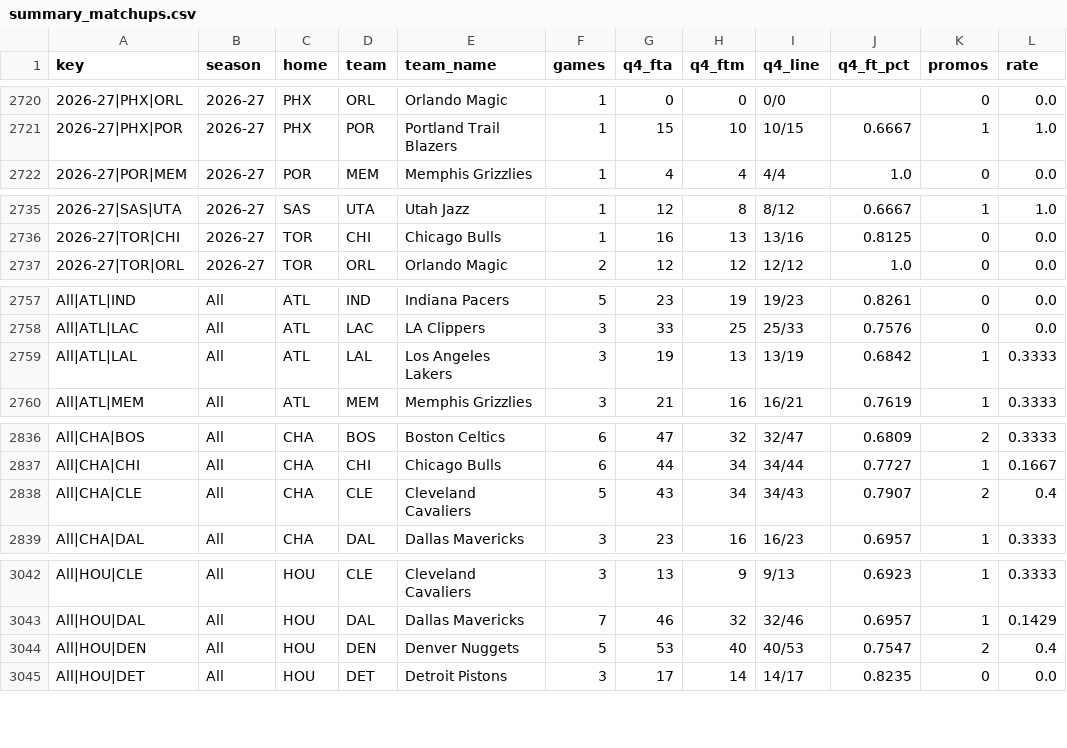
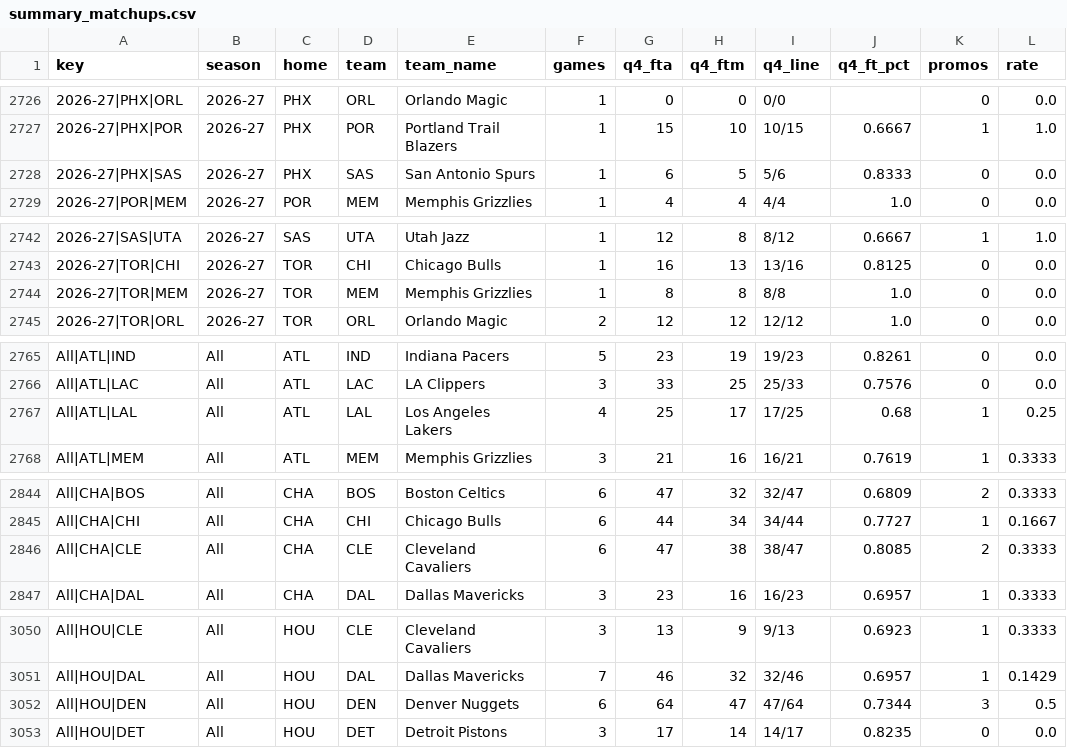
Before and after one commit to vchen007/vchen007.github.io, a CSV file: nba-ft-promo/data/summary_matchups.csv, drawn as a sheet; only a part is shown, gaps mark what is left out; the diff covers the shown part only.

```diff
--- a/nba-ft-promo/data/summary_matchups.csv
+++ b/nba-ft-promo/data/summary_matchups.csv
@@ -2721,2 +2727,3 @@ key,season,home,team,team_name,games,q4_fta,q4_ftm,q4_line,q4_ft_pct,promos,rate
 2026-27|PHX|POR,2026-27,PHX,POR,Portland Trail Blazers,1,15,10,10/15,0.6667,1,1.0
+2026-27|PHX|SAS,2026-27,PHX,SAS,San Antonio Spurs,1,6,5,5/6,0.8333,0,0.0
 2026-27|POR|MEM,2026-27,POR,MEM,Memphis Grizzlies,1,4,4,4/4,1.0,0,0.0
@@ -2736,2 +2743,3 @@ key,season,home,team,team_name,games,q4_fta,q4_ftm,q4_line,q4_ft_pct,promos,rate
 2026-27|TOR|CHI,2026-27,TOR,CHI,Chicago Bulls,1,16,13,13/16,0.8125,0,0.0
+2026-27|TOR|MEM,2026-27,TOR,MEM,Memphis Grizzlies,1,8,8,8/8,1.0,0,0.0
 2026-27|TOR|ORL,2026-27,TOR,ORL,Orlando Magic,2,12,12,12/12,1.0,0,0.0
@@ -2758,3 +2766,3 @@ All|ATL|IND,All,ATL,IND,Indiana Pacers,5,23,19,19/23,0.8261,0,0.0
 All|ATL|LAC,All,ATL,LAC,LA Clippers,3,33,25,25/33,0.7576,0,0.0
-All|ATL|LAL,All,ATL,LAL,Los Angeles Lakers,3,19,13,13/19,0.6842,1,0.3333
+All|ATL|LAL,All,ATL,LAL,Los Angeles Lakers,4,25,17,17/25,0.68,1,0.25
 All|ATL|MEM,All,ATL,MEM,Memphis Grizzlies,3,21,16,16/21,0.7619,1,0.3333
@@ -2837,3 +2845,3 @@ All|CHA|BOS,All,CHA,BOS,Boston Celtics,6,47,32,32/47,0.6809,2,0.3333
 All|CHA|CHI,All,CHA,CHI,Chicago Bulls,6,44,34,34/44,0.7727,1,0.1667
-All|CHA|CLE,All,CHA,CLE,Cleveland Cavaliers,5,43,34,34/43,0.7907,2,0.4
+All|CHA|CLE,All,CHA,CLE,Cleveland Cavaliers,6,47,38,38/47,0.8085,2,0.3333
 All|CHA|DAL,All,CHA,DAL,Dallas Mavericks,3,23,16,16/23,0.6957,1,0.3333
@@ -3043,3 +3051,3 @@ All|HOU|CLE,All,HOU,CLE,Cleveland Cavaliers,3,13,9,9/13,0.6923,1,0.3333
 All|HOU|DAL,All,HOU,DAL,Dallas Mavericks,7,46,32,32/46,0.6957,1,0.1429
-All|HOU|DEN,All,HOU,DEN,Denver Nuggets,5,53,40,40/53,0.7547,2,0.4
+All|HOU|DEN,All,HOU,DEN,Denver Nuggets,6,64,47,47/64,0.7344,3,0.5
 All|HOU|DET,All,HOU,DET,Detroit Pistons,3,17,14,14/17,0.8235,0,0.0
```
Also changed, not shown: 6 added rows and 28 edited cells elsewhere in this file, nba-ft-promo/data/games.csv, nba-ft-promo/data/summary_games.csv, 16 other files.
